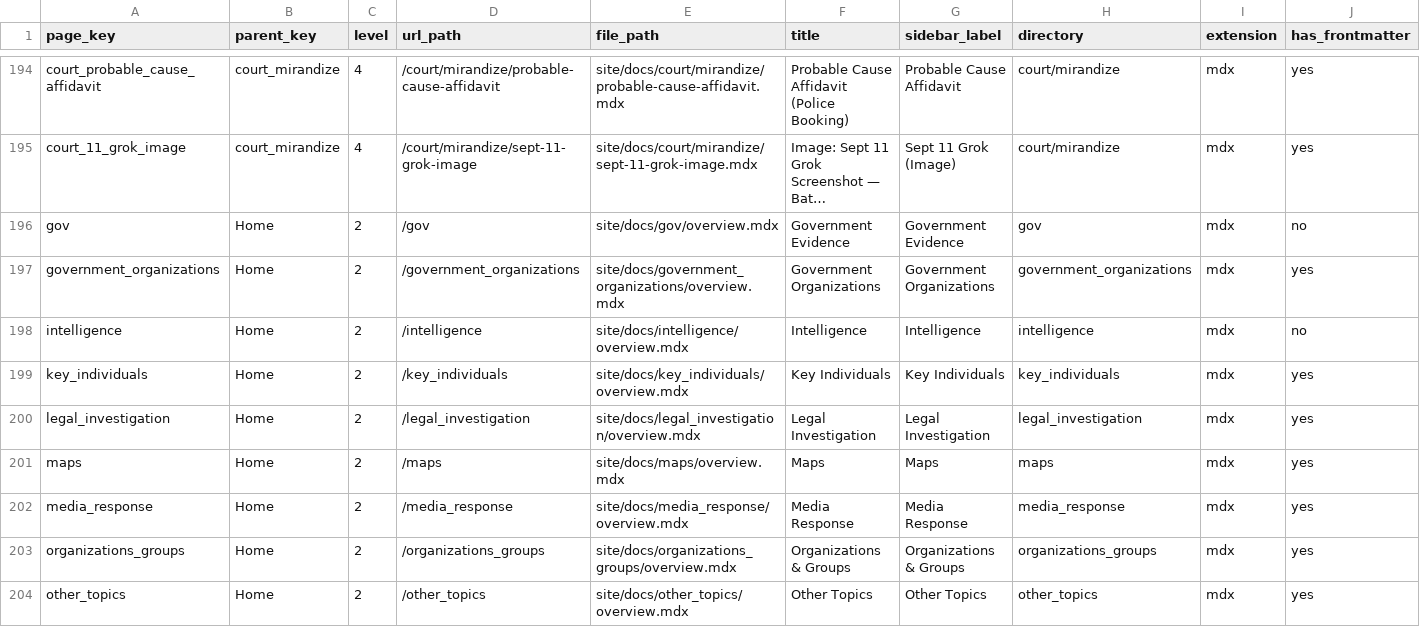
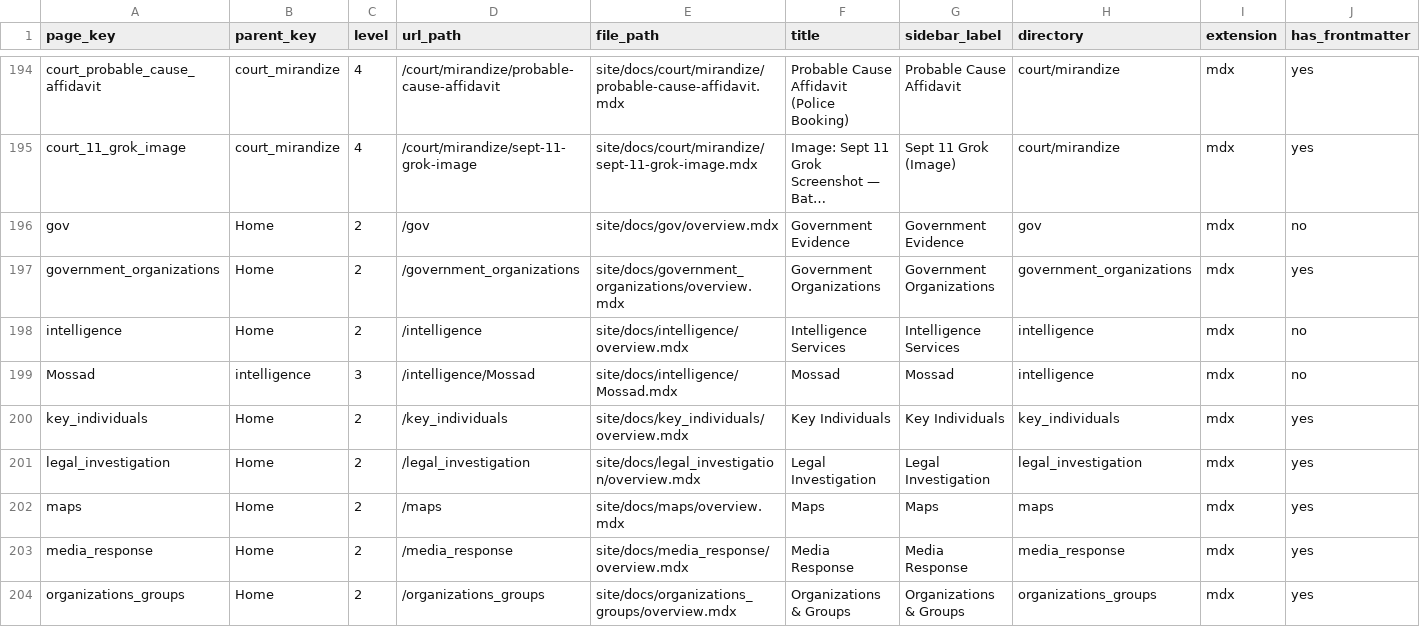
Before and after one commit to ACT3ai/charlie-kirk, a CSV file: pages.csv, drawn as a sheet; only a part is shown, gaps mark what is left out; the shorter side is filled out with more unchanged rows; long unchanged cells end in …; rows hold the shown columns only; the diff names each change by its address in the sheet, - before the commit and + after, or states it on an @@ line.

```diff
--- a/pages.csv
+++ b/pages.csv
-F198 (title): Intelligence
+F198 (title): Intelligence Services
-G198 (sidebar_label): Intelligence
+G198 (sidebar_label): Intelligence Services
+row 199: Mossad | intelligence | 3 | /intelligence/Mossad | site/docs/intelligence/Mossad.mdx | Mossad | Mossad | intelligence | mdx | no
```
Also changed, not shown: 4 other files.
